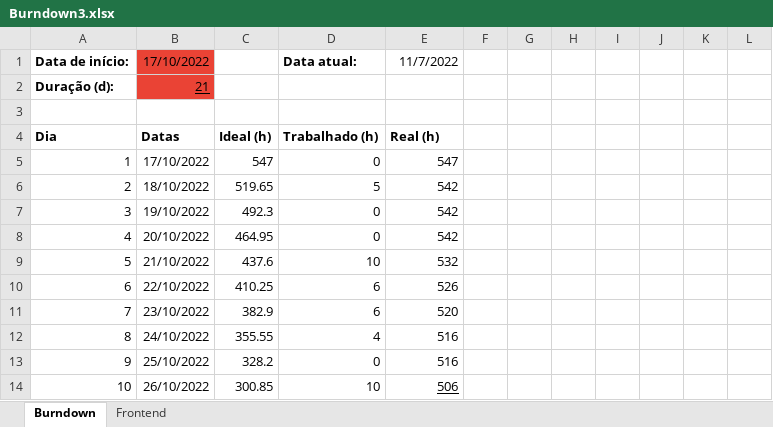
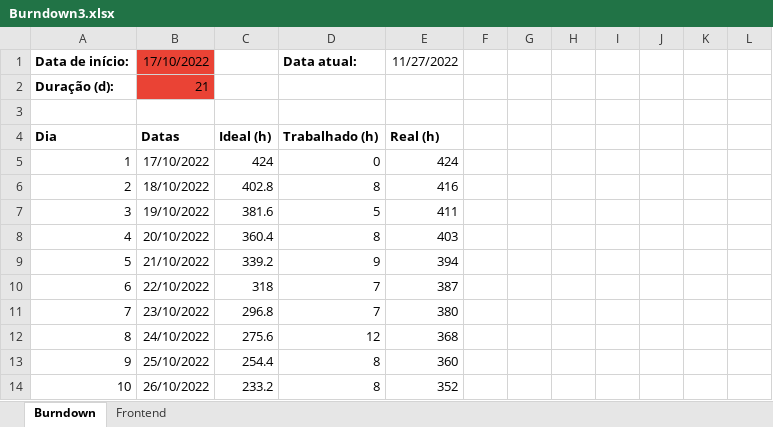
Before and after one commit to https-github-com-spicecorpdev/spicebank, an Excel workbook: burndown/Burndown3.xlsx, sheet Burndown, drawn as a sheet; only a part is shown; values as stored, in another font and other column widths than the file's, no borders; charts and pictures and conditional formats not drawn; the diff covers the shown part only; the diff names each change by its address in the sheet, - before the commit and + after, or states it on an @@ line.

Commit message:
Burndowns

```diff
--- a/burndown/Burndown3.xlsx (sheet Burndown)
+++ b/burndown/Burndown3.xlsx (sheet Burndown)
-E1: 11/7/2022
+E1: 11/27/2022
-B2 underline: on
+B2 underline: off
-C5: 547
+C5: 424
-E5: 547
+E5: 424
-C6: 519.65
+C6: 402.8
-D6: 5
+D6: 8
-E6: 542
+E6: 416
-C7: 492.3
+C7: 381.6
-D7: 0
+D7: 5
-E7: 542
+E7: 411
-C8: 464.95
+C8: 360.4
-D8: 0
+D8: 8
-E8: 542
+E8: 403
-C9: 437.6
+C9: 339.2
-D9: 10
+D9: 9
-E9: 532
+E9: 394
-C10: 410.25
+C10: 318
-D10:D11: 6
+D10:D11: 7
-E10: 526
+E10: 387
-C11: 382.9
+C11: 296.8
-E11: 520
+E11: 380
-C12: 355.55
+C12: 275.6
-D12: 4
+D12: 12
-E12: 516
+E12: 368
-C13: 328.2
+C13: 254.4
-D13: 0
+D13: 8
-E13: 516
+E13: 360
-C14: 300.85
+C14: 233.2
-D14: 10
+D14: 8
-E14: 506
+E14: 352
-E14 underline: on
+E14 underline: off
```
Also changed, not shown: 1 added row, 4 removed rows, 152 edited cells and cell formats elsewhere in this sheet, formulas that keep their value, charts or pictures, 2 other files.
